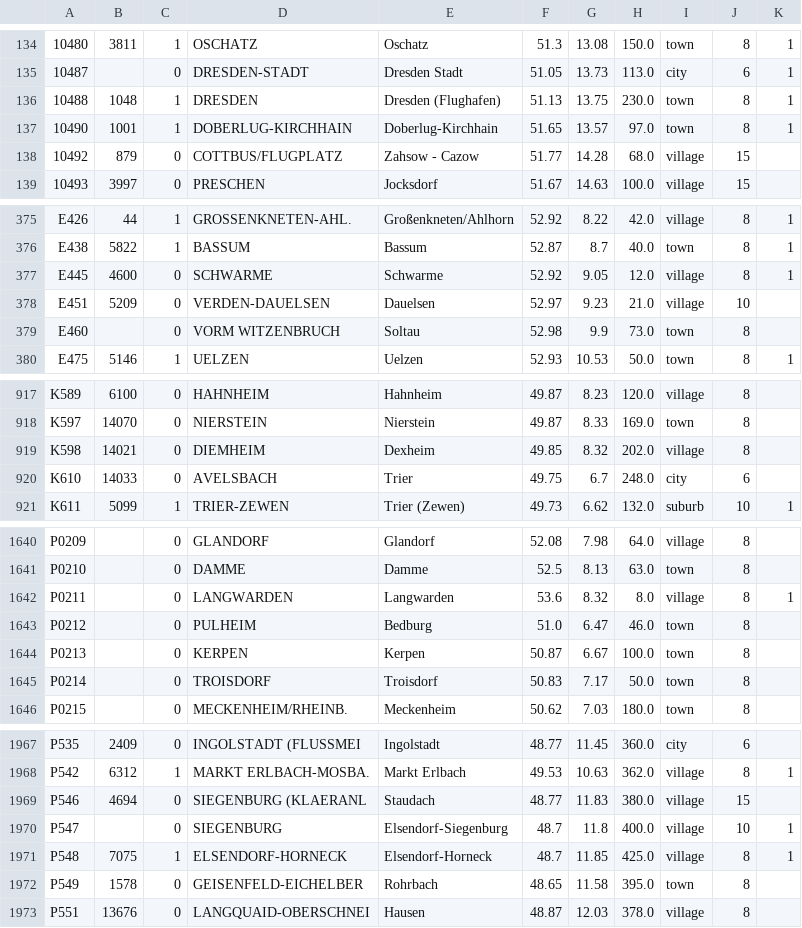
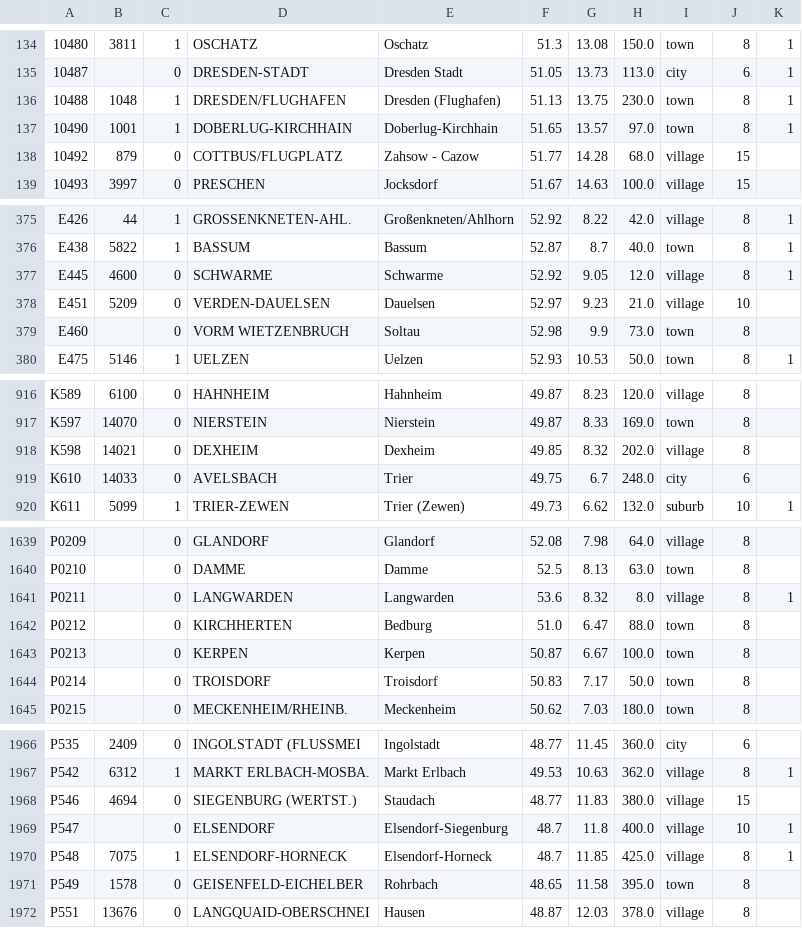
Before and after one commit to ntadej/Vremenar-Utils, a CSV file: src/vremenar_utils/data/stations/DWD.csv, drawn as a sheet; only a part is shown, gaps mark what is left out; the diff covers the shown part only.

```diff
--- a/src/vremenar_utils/data/stations/DWD.csv
+++ b/src/vremenar_utils/data/stations/DWD.csv
@@ -135,3 +135,3 @@
 10487,,0,DRESDEN-STADT,Dresden Stadt,51.05,13.73,113.0,city,6,1
-10488,1048,1,DRESDEN,Dresden (Flughafen),51.13,13.75,230.0,town,8,1
+10488,1048,1,DRESDEN/FLUGHAFEN,Dresden (Flughafen),51.13,13.75,230.0,town,8,1
 10490,1001,1,DOBERLUG-KIRCHHAIN,Doberlug-Kirchhain,51.65,13.57,97.0,town,8,1
@@ -378,3 +378,3 @@ E445,4600,0,SCHWARME,Schwarme,52.92,9.05,12.0,village,8,1
 E451,5209,0,VERDEN-DAUELSEN,Dauelsen,52.97,9.23,21.0,village,10,
-E460,,0,VORM WITZENBRUCH,Soltau,52.98,9.9,73.0,town,8,
+E460,,0,VORM WIETZENBRUCH,Soltau,52.98,9.9,73.0,town,8,
 E475,5146,1,UELZEN,Uelzen,52.93,10.53,50.0,town,8,1
@@ -918,3 +917,3 @@ K589,6100,0,HAHNHEIM,Hahnheim,49.87,8.23,120.0,village,8,
 K597,14070,0,NIERSTEIN,Nierstein,49.87,8.33,169.0,town,8,
-K598,14021,0,DIEMHEIM,Dexheim,49.85,8.32,202.0,village,8,
+K598,14021,0,DEXHEIM,Dexheim,49.85,8.32,202.0,village,8,
 K610,14033,0,AVELSBACH,Trier,49.75,6.7,248.0,city,6,
@@ -1642,3 +1641,3 @@ P0210,,0,DAMME,Damme,52.5,8.13,63.0,town,8,
 P0211,,0,LANGWARDEN,Langwarden,53.6,8.32,8.0,village,8,1
-P0212,,0,PULHEIM,Bedburg,51.0,6.47,46.0,town,8,
+P0212,,0,KIRCHHERTEN,Bedburg,51.0,6.47,88.0,town,8,
 P0213,,0,KERPEN,Kerpen,50.87,6.67,100.0,town,8,
@@ -1968,4 +1967,4 @@ P535,2409,0,INGOLSTADT (FLUSSMEI,Ingolstadt,48.77,11.45,360.0,city,6,
 P542,6312,1,MARKT ERLBACH-MOSBA.,Markt Erlbach,49.53,10.63,362.0,village,8,1
-P546,4694,0,SIEGENBURG (KLAERANL,Staudach,48.77,11.83,380.0,village,15,
-P547,,0,SIEGENBURG,Elsendorf-Siegenburg,48.7,11.8,400.0,village,10,1
+P546,4694,0,SIEGENBURG (WERTST.),Staudach,48.77,11.83,380.0,village,15,
+P547,,0,ELSENDORF,Elsendorf-Siegenburg,48.7,11.8,400.0,village,10,1
 P548,7075,1,ELSENDORF-HORNECK,Elsendorf-Horneck,48.7,11.85,425.0,village,8,1
```
Also changed, not shown: 1 removed row and 15 edited cells elsewhere in this file, 1 other file.
